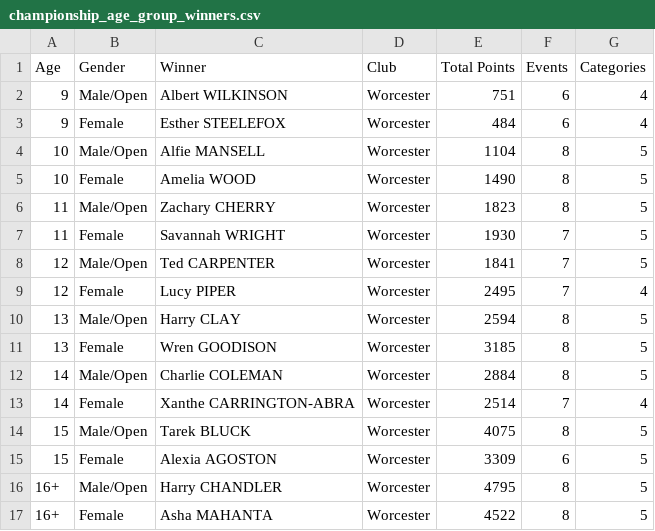
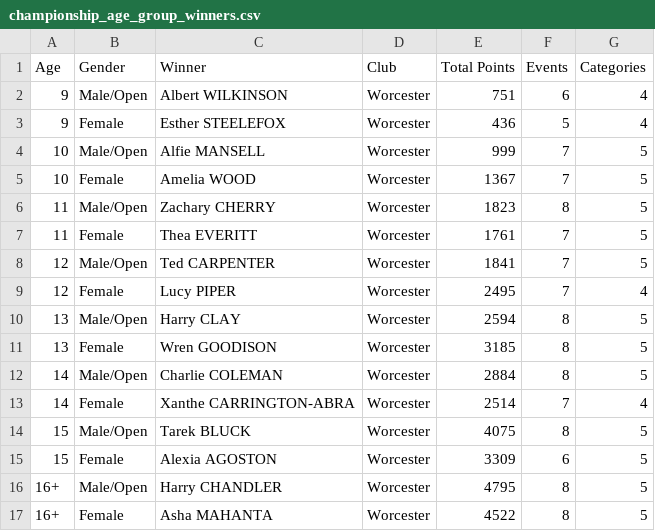
Before and after one commit to beckyoconnor/worcester-swim-club-championships, a CSV file: WSC_Club_Champs_2025/championship_results/championship_age_group_winners.csv, drawn as a sheet.

```diff
--- a/WSC_Club_Champs_2025/championship_results/championship_age_group_winners.csv
+++ b/WSC_Club_Champs_2025/championship_results/championship_age_group_winners.csv
@@ -2,7 +2,7 @@ Age,Gender,Winner,Club,Total Points,Events,Categories
 9,Male/Open,Albert WILKINSON,Worcester,751,6,4
-9,Female,Esther STEELEFOX,Worcester,484,6,4
-10,Male/Open,Alfie MANSELL,Worcester,1104,8,5
-10,Female,Amelia WOOD,Worcester,1490,8,5
+9,Female,Esther STEELEFOX,Worcester,436,5,4
+10,Male/Open,Alfie MANSELL,Worcester,999,7,5
+10,Female,Amelia WOOD,Worcester,1367,7,5
 11,Male/Open,Zachary CHERRY,Worcester,1823,8,5
-11,Female,Savannah WRIGHT,Worcester,1930,7,5
+11,Female,Thea EVERITT,Worcester,1761,7,5
 12,Male/Open,Ted CARPENTER,Worcester,1841,7,5
```
Also changed, not shown: WSC_Club_Champs_2025/championship_results/championship_scoreboard_boys.csv, WSC_Club_Champs_2025/championship_results/championship_scoreboard_girls.csv, 4 other files.
